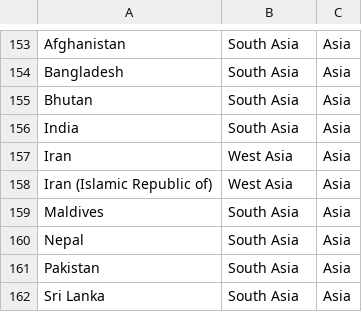
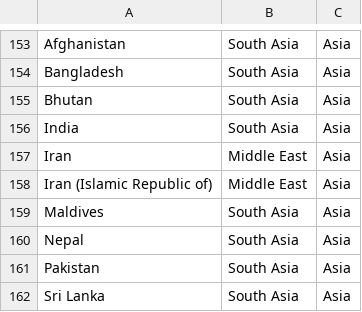
Before and after one commit to OpenTechStrategies/torque-sites, a CSV file: LLIIA2020/etl/regionconfig.csv, drawn as a sheet; only a part is shown, gaps mark what is left out.

Commit message:
Change Iran to Middle East

```diff
--- a/LLIIA2020/etl/regionconfig.csv
+++ b/LLIIA2020/etl/regionconfig.csv
@@ -156,4 +156,4 @@ Bhutan,South Asia,Asia
 India,South Asia,Asia
-Iran,West Asia,Asia
-Iran (Islamic Republic of),West Asia,Asia
+Iran,Middle East,Asia
+Iran (Islamic Republic of),Middle East,Asia
 Maldives,South Asia,Asia
```
